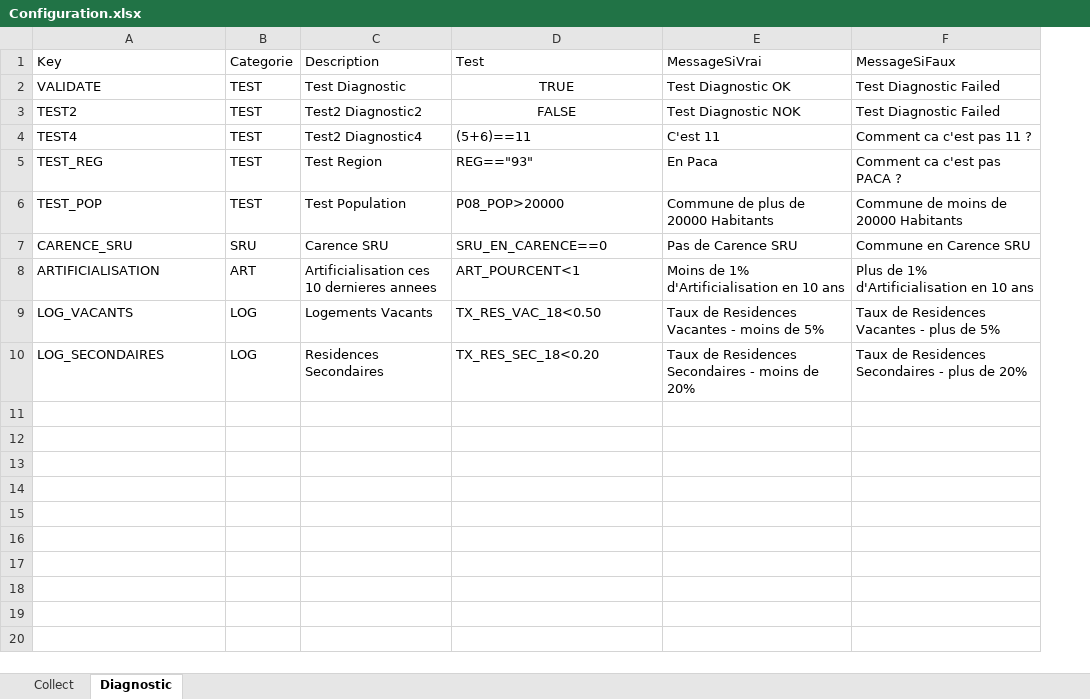
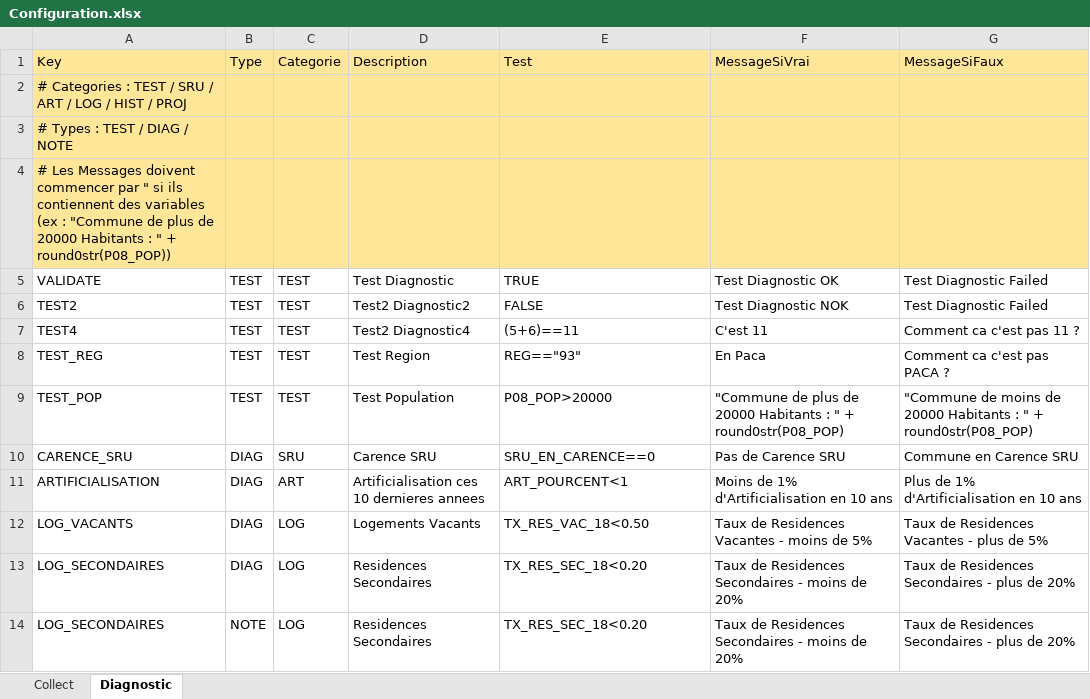
Before and after one commit to bheuse/ConsommationFonciere, an Excel workbook: input/Configuration.xlsx, sheet Diagnostic, drawn as a sheet; values as stored, in another font and other column widths than the file's, no borders; addresses are those after the commit; the diff names each change by its address in the sheet, - before the commit and + after, or states it on an @@ line.

```diff
--- a/input/Configuration.xlsx (sheet Diagnostic)
+++ b/input/Configuration.xlsx (sheet Diagnostic)
+column B (Type), rows 5-13: TEST | TEST | TEST | TEST | TEST | DIAG | DIAG | DIAG | DIAG
-A1 fill: none
+A1 fill: #FFE699
-C1:G1 fill: none
+C1:G1 fill: #FFE699
+row 2: # Categories : TEST / SRU / ART / LOG / HIST / PROJ
+row 3: # Types : TEST / DIAG / NOTE
+row 4: # Les Messages doivent commencer par " si ils contiennent des variables (ex : "Commune de plus de 20000 Habitants : " + round0str(P08_POP))
-E5:E6 alignment: center
+E5:E6 alignment: left
-F9 (MessageSiVrai): Commune de plus de 20000 Habitants
+F9 (MessageSiVrai): "Commune de plus de 20000 Habitants : " + round0str(P08_POP)
-G9 (MessageSiFaux): Commune de moins de 20000 Habitants
+G9 (MessageSiFaux): "Commune de moins de 20000 Habitants : " + round0str(P08_POP)
+row 14: LOG_SECONDAIRES | NOTE | LOG | Residences Secondaires | TX_RES_SEC_18<0.20 | Taux de Residences Secondaires - moins de 20% | Taux de Residences Secondaires - plus de 20%
```
Also changed, not shown: sheet Collect, 3 other files.
